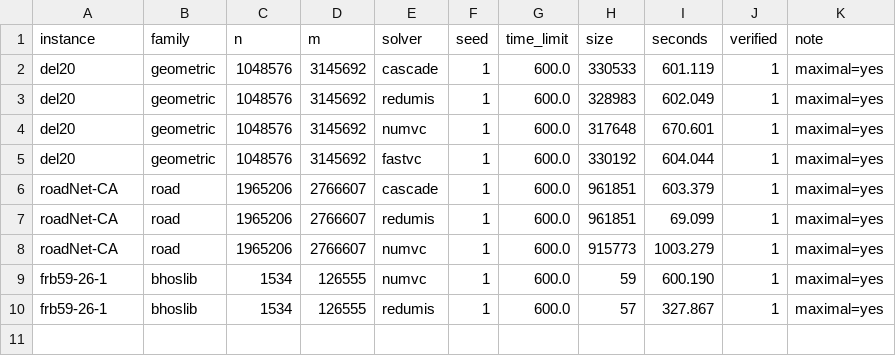
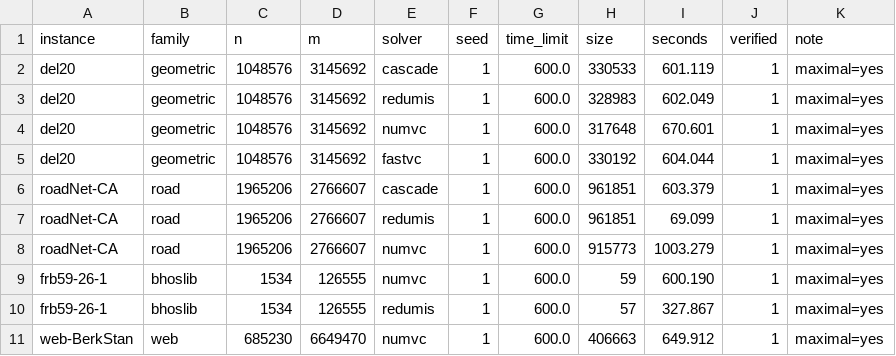
Before and after one commit to vinhqdang/max_independence_set, a CSV file: results/cor_long600.csv, drawn as a sheet.

Commit message:
Add the web-BerkStan NuMVC run at the 600 second budget

```diff
--- a/results/cor_long600.csv
+++ b/results/cor_long600.csv
@@ -10 +10,2 @@ frb59-26-1,bhoslib,1534,126555,numvc,1,600.0,59,600.190,1,maximal=yes
 frb59-26-1,bhoslib,1534,126555,redumis,1,600.0,57,327.867,1,maximal=yes
+web-BerkStan,web,685230,6649470,numvc,1,600.0,406663,649.912,1,maximal=yes
```
